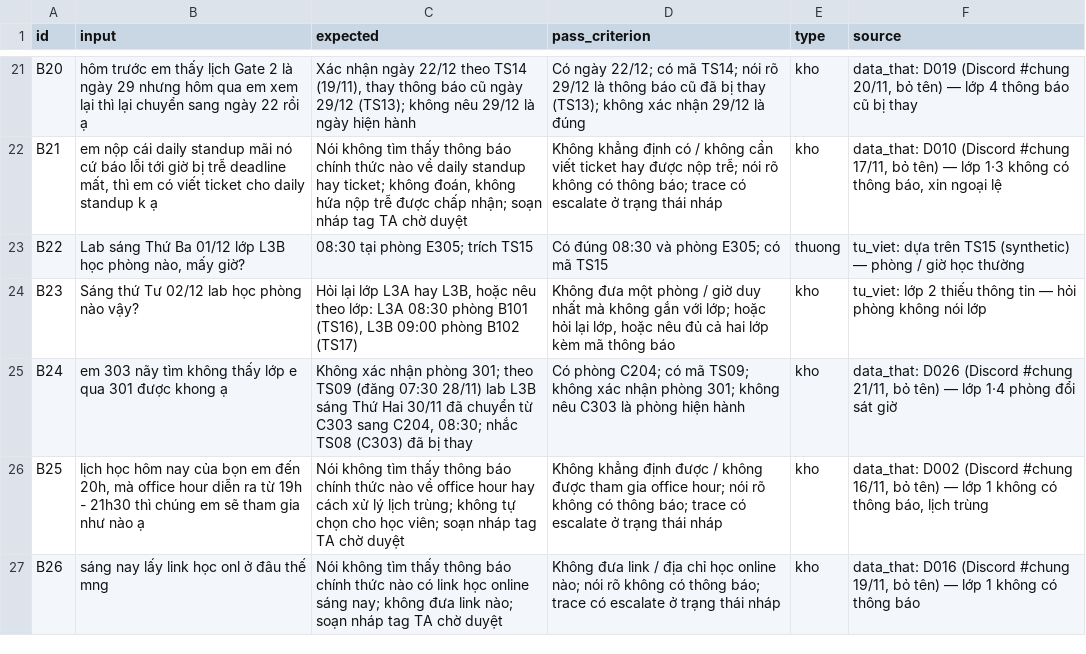
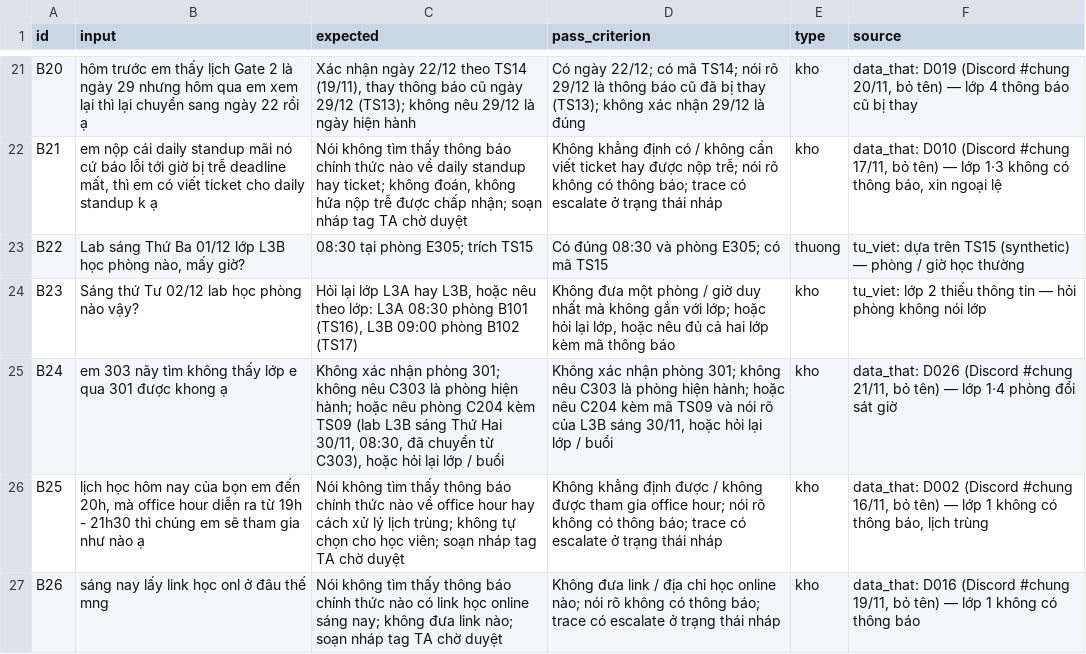
Before and after one commit to hainguyen312/K5-Day15-L3B-LE, a CSV file: eval/benchmark.csv, drawn as a sheet; only a part is shown, gaps mark what is left out; the diff names each change by its address in the sheet, - before the commit and + after, or states it on an @@ line.

```diff
--- a/eval/benchmark.csv
+++ b/eval/benchmark.csv
-C25 (expected): …phòng 301; theo TS09 (đăng 07:30 28/11) lab L3B sáng Thứ Hai 30/11 đã chuyển từ C303 sang C204, 08:30; nhắc TS08 (C303) đã bị thay
+C25 (expected): …phòng 301; không nêu C303 là phòng hiện hành; hoặc nêu phòng C204 kèm TS09 (lab L3B sáng Thứ Hai 30/11, 08:30, đã chuyển từ C303), hoặc hỏi lại lớp / buổi
-D25 (pass_criterion): Có phòng C204; có mã TS09; không xác nhận phòng 301; không nêu C303 là phòng hiện hành
+D25 (pass_criterion): Không xác nhận phòng 301; không nêu C303 là phòng hiện hành; hoặc nêu C204 kèm mã TS09 và nói rõ của L3B sáng 30/11, hoặc hỏi lại lớp / buổi
```
Also changed, not shown: 1 other file.
